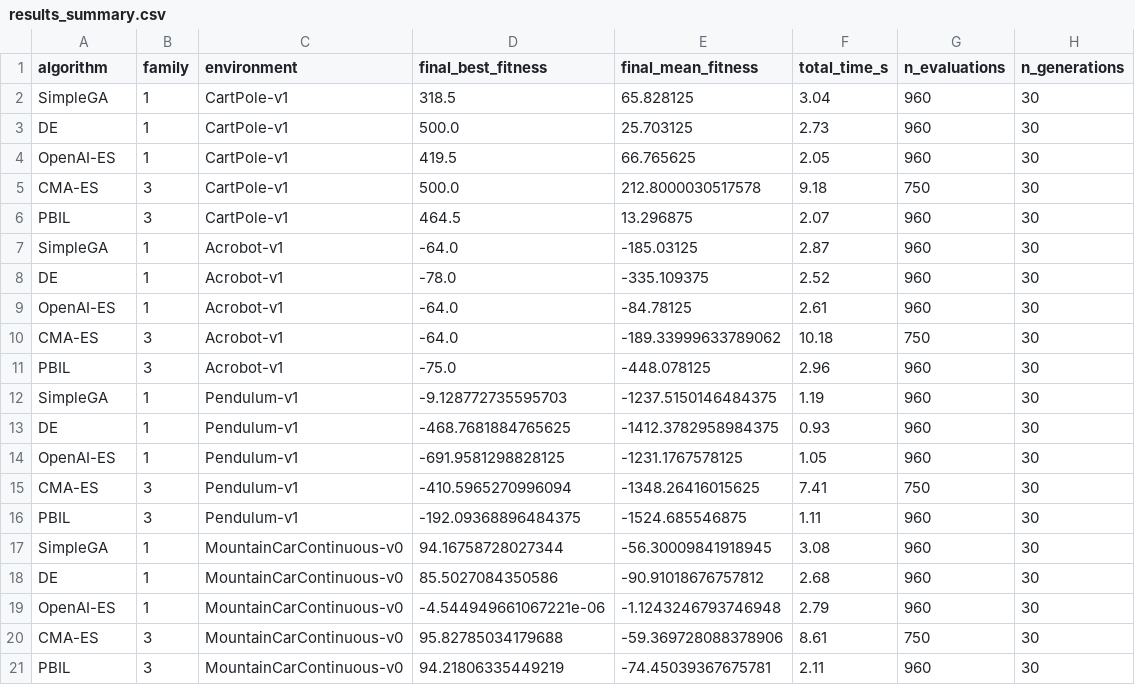
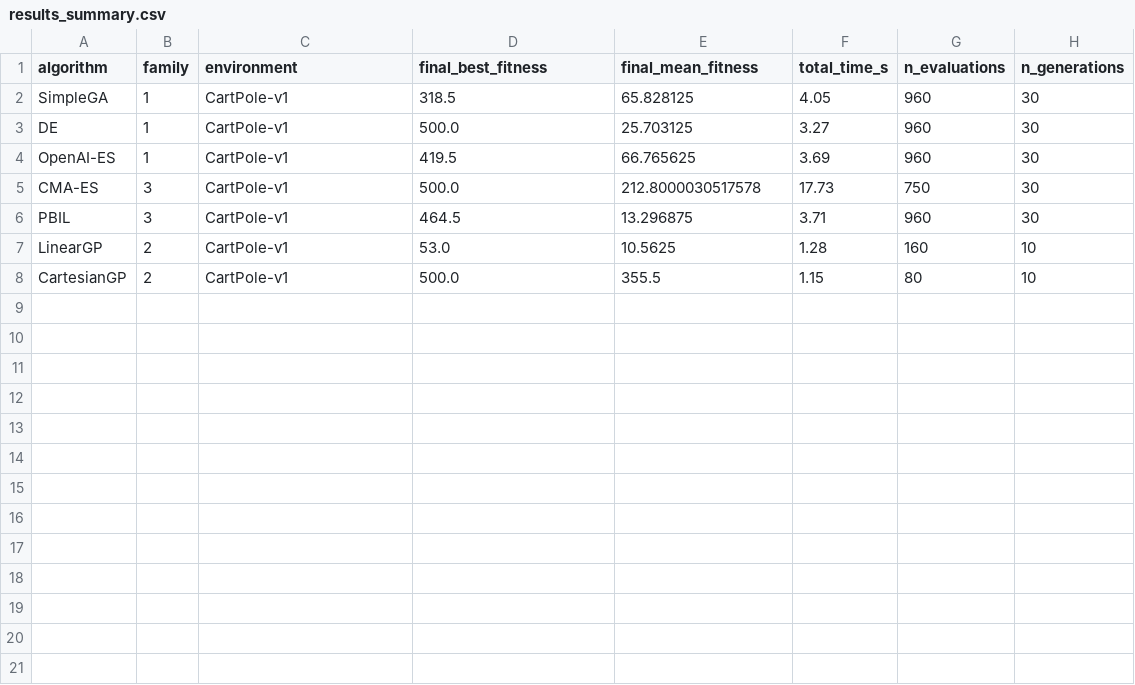
Before and after one commit to PedroM2626/rlops-experiments, a CSV file: evolutionary-strategies/results/results_summary.csv, drawn as a sheet.

Commit message:
feat: implement pure vectorized JAX compilation for Genetic Programming (Family 2)
- Replaced Python interpreted rollout loops with pure JAX XLA compilation for LinearGP and CartesianGP.
- Implemented apply_op_jax with branchless jax.lax.switch primitive operator dispatch.
- Implemented forward_lgp_jax via jax.lax.scan over instruction arrays and forward_cgp_jax via jax.lax.fori_loop over DAG column buffers.
- Added make_program_rollout_fn and make_program_pop_eval_fn in environments.py, supporting nested jax.vmap across rollouts and populations.
- Achieved a ~30x to 95x speedup across benchmarks (CartesianGP CartPole execution time dropped from 61.9s to 1.4s, reaching 500.00 optimal fitness).
- Updated evolutionary-strategies/README.md and root README.md.

```diff
--- a/evolutionary-strategies/results/results_summary.csv
+++ b/evolutionary-strategies/results/results_summary.csv
@@ -1,21 +1,8 @@
 algorithm,family,environment,final_best_fitness,final_mean_fitness,total_time_s,n_evaluations,n_generations
-SimpleGA,1,CartPole-v1,318.5,65.828125,3.04,960,30
-DE,1,CartPole-v1,500.0,25.703125,2.73,960,30
-OpenAI-ES,1,CartPole-v1,419.5,66.765625,2.05,960,30
-CMA-ES,3,CartPole-v1,500.0,212.8000030517578,9.18,750,30
-PBIL,3,CartPole-v1,464.5,13.296875,2.07,960,30
-SimpleGA,1,Acrobot-v1,-64.0,-185.03125,2.87,960,30
-DE,1,Acrobot-v1,-78.0,-335.109375,2.52,960,30
-OpenAI-ES,1,Acrobot-v1,-64.0,-84.78125,2.61,960,30
-CMA-ES,3,Acrobot-v1,-64.0,-189.33999633789062,10.18,750,30
-PBIL,3,Acrobot-v1,-75.0,-448.078125,2.96,960,30
-SimpleGA,1,Pendulum-v1,-9.128772735595703,-1237.5150146484375,1.19,960,30
-DE,1,Pendulum-v1,-468.7681884765625,-1412.3782958984375,0.93,960,30
-OpenAI-ES,1,Pendulum-v1,-691.9581298828125,-1231.1767578125,1.05,960,30
-CMA-ES,3,Pendulum-v1,-410.5965270996094,-1348.26416015625,7.41,750,30
-PBIL,3,Pendulum-v1,-192.09368896484375,-1524.685546875,1.11,960,30
-SimpleGA,1,MountainCarContinuous-v0,94.16758728027344,-56.30009841918945,3.08,960,30
-DE,1,MountainCarContinuous-v0,85.5027084350586,-90.91018676757812,2.68,960,30
-OpenAI-ES,1,MountainCarContinuous-v0,-4.544949661067221e-06,-1.1243246793746948,2.79,960,30
-CMA-ES,3,MountainCarContinuous-v0,95.82785034179688,-59.369728088378906,8.61,750,30
-PBIL,3,MountainCarContinuous-v0,94.21806335449219,-74.45039367675781,2.11,960,30
+SimpleGA,1,CartPole-v1,318.5,65.828125,4.05,960,30
+DE,1,CartPole-v1,500.0,25.703125,3.27,960,30
+OpenAI-ES,1,CartPole-v1,419.5,66.765625,3.69,960,30
+CMA-ES,3,CartPole-v1,500.0,212.8000030517578,17.73,750,30
+PBIL,3,CartPole-v1,464.5,13.296875,3.71,960,30
+LinearGP,2,CartPole-v1,53.0,10.5625,1.28,160,10
+CartesianGP,2,CartPole-v1,500.0,355.5,1.15,80,10
```
Also changed, not shown: 11 other files.
